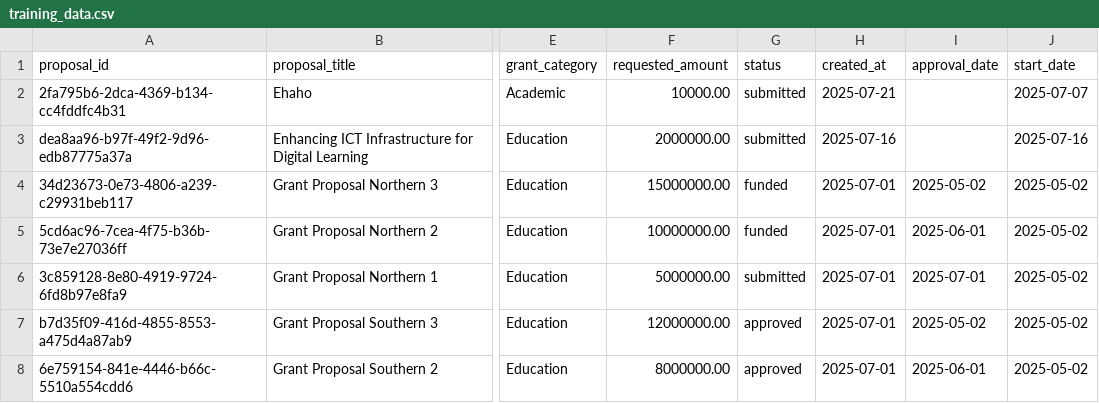
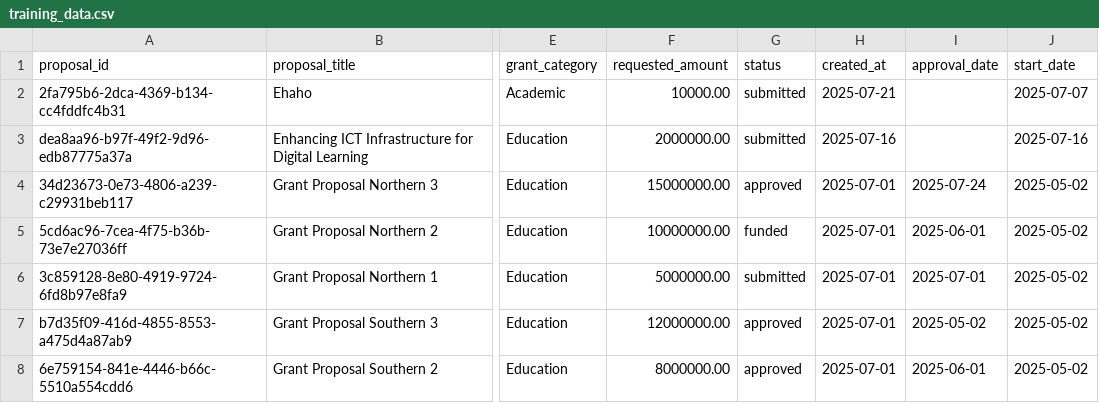
Before and after one commit to beckernir/GTS-with-H, a CSV file: ai_engine/dataset/training_data.csv, drawn as a sheet; only a part is shown, gaps mark what is left out; the diff names each change by its address in the sheet, - before the commit and + after, or states it on an @@ line.

```diff
--- a/ai_engine/dataset/training_data.csv
+++ b/ai_engine/dataset/training_data.csv
-G4 (status): funded
+G4 (status): approved
-I4 (approval_date): 2025-05-02
+I4 (approval_date): 2025-07-24
```
Also changed, not shown: 8 other files.
